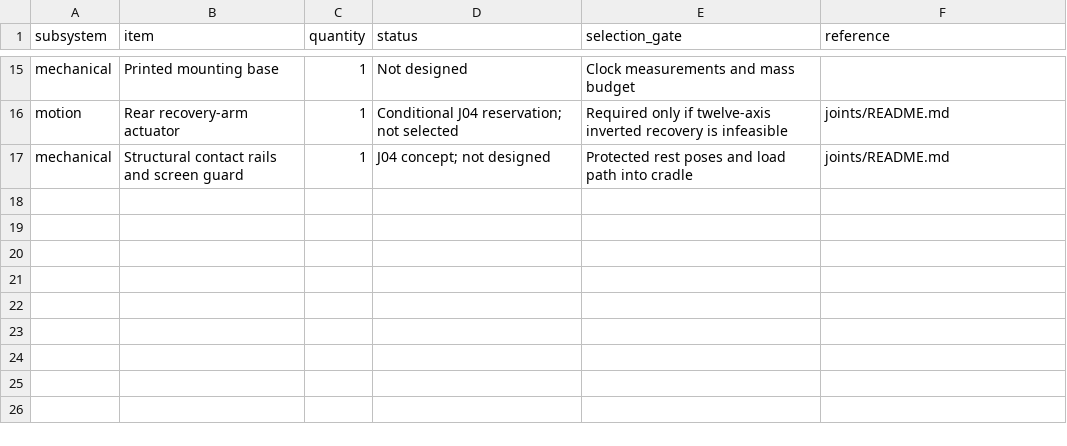
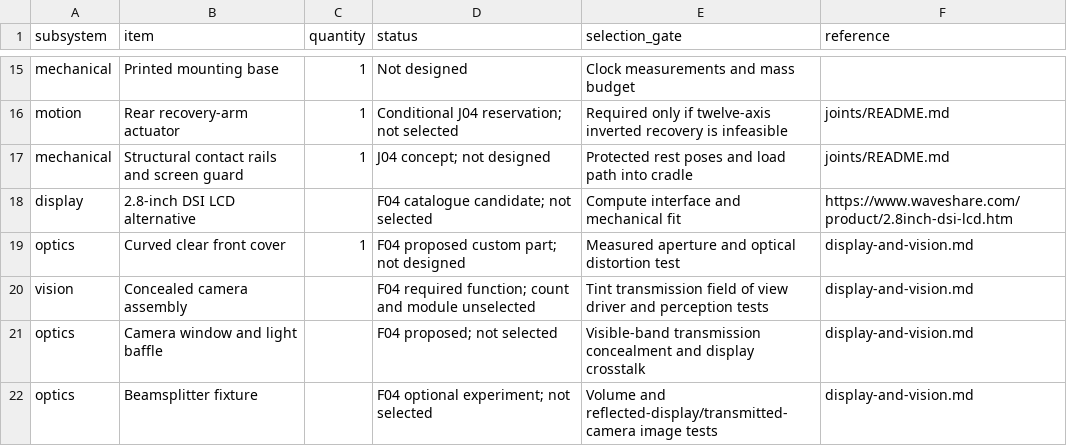
Before and after one commit to Bill-Viking/mack-model-04, a CSV file: hardware/parts.csv, drawn as a sheet; only a part is shown, gaps mark what is left out.

Commit message:
Plan Mack curved face and concealed camera optics

```diff
--- a/hardware/parts.csv
+++ b/hardware/parts.csv
@@ -17 +17,6 @@ motion,Rear recovery-arm actuator,1,Conditional J04 reservation; not selected,Re
 mechanical,Structural contact rails and screen guard,1,J04 concept; not designed,Protected rest poses and load path into cradle,joints/README.md
+display,2.8-inch DSI LCD alternative,,F04 catalogue candidate; not selected,Compute interface and mechanical fit,https://www.waveshare.com/product/2.8inch-dsi-lcd.htm
+optics,Curved clear front cover,1,F04 proposed custom part; not designed,Measured aperture and optical distortion test,display-and-vision.md
+vision,Concealed camera assembly,,F04 required function; count and module unselected,Tint transmission field of view driver and perception tests,display-and-vision.md
+optics,Camera window and light baffle,,F04 proposed; not selected,Visible-band transmission concealment and display crosstalk,display-and-vision.md
+optics,Beamsplitter fixture,,F04 optional experiment; not selected,Volume and reflected-display/transmitted-camera image tests,display-and-vision.md
```
Also changed, not shown: hardware/measurements.csv, hardware/system-budget.csv, 11 other files.
